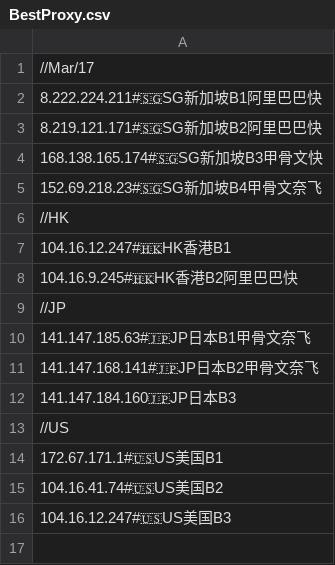
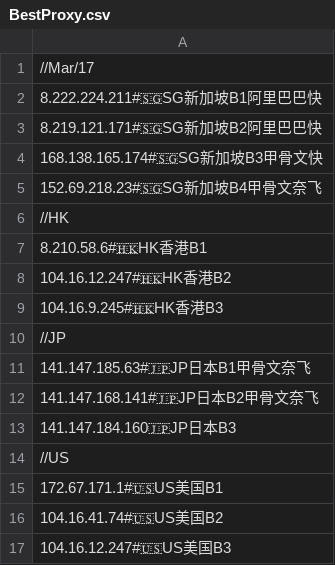
Before and after one commit to aofan88/BTY2024, a CSV file: CF/BestProxy.csv, drawn as a sheet.

Commit message:
Update BestProxy.csv

```diff
--- a/CF/BestProxy.csv
+++ b/CF/BestProxy.csv
@@ -6,4 +6,5 @@
 //HK
-104.16.12.247#🇭🇰HK香港B1
-104.16.9.245#🇭🇰HK香港B2阿里巴巴快
+8.210.58.6#🇭🇰HK香港B1
+104.16.12.247#🇭🇰HK香港B2
+104.16.9.245#🇭🇰HK香港B3
 //JP
```
